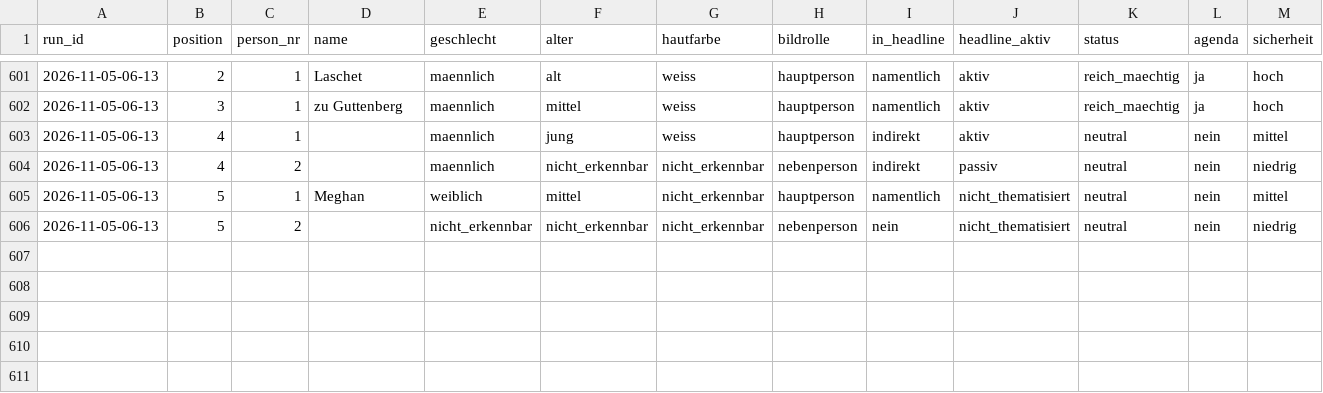
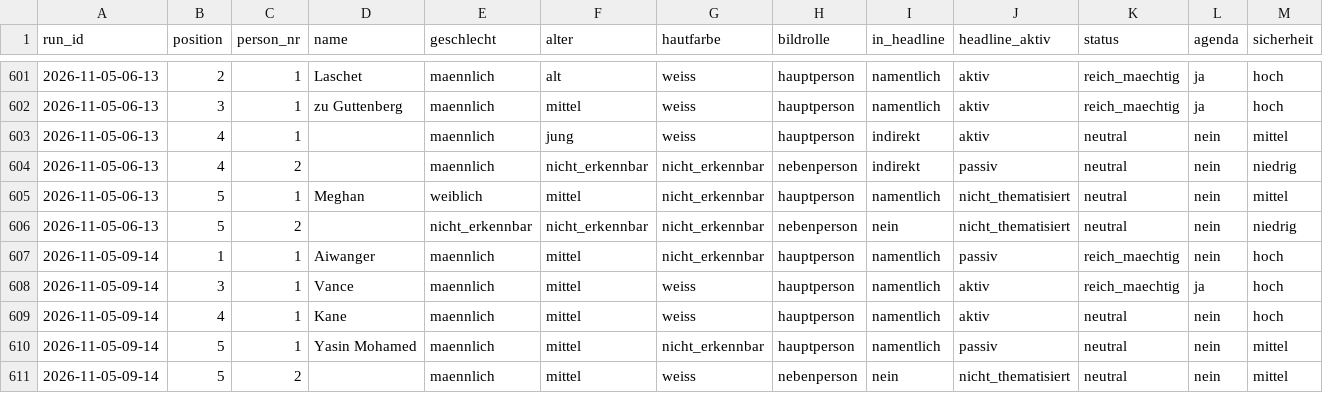
Before and after one commit to happkatharina71-bit/crmd, a CSV file: webde-monitor/data/persons.csv, drawn as a sheet; only a part is shown, gaps mark what is left out; rows hold the shown columns only; the diff names each change by its address in the sheet, - before the commit and + after, or states it on an @@ line.

```diff
--- a/webde-monitor/data/persons.csv
+++ b/webde-monitor/data/persons.csv
+row 607: 2026-11-05-09-14 | 1 | 1 | Aiwanger | maennlich | mittel | nicht_erkennbar | hauptperson | namentlich | passiv | reich_maechtig | nein | hoch
+row 608: 2026-11-05-09-14 | 3 | 1 | Vance | maennlich | mittel | weiss | hauptperson | namentlich | aktiv | reich_maechtig | ja | hoch
+row 609: 2026-11-05-09-14 | 4 | 1 | Kane | maennlich | mittel | weiss | hauptperson | namentlich | aktiv | neutral | nein | hoch
+row 610: 2026-11-05-09-14 | 5 | 1 | Yasin Mohamed | maennlich | mittel | nicht_erkennbar | hauptperson | namentlich | passiv | neutral | nein | mittel
+row 611: 2026-11-05-09-14 | 5 | 2 |  | maennlich | mittel | weiss | nebenperson | nein | nicht_thematisiert | neutral | nein | mittel
```
Also changed, not shown: webde-monitor/data/teasers.csv, 7 other files.
